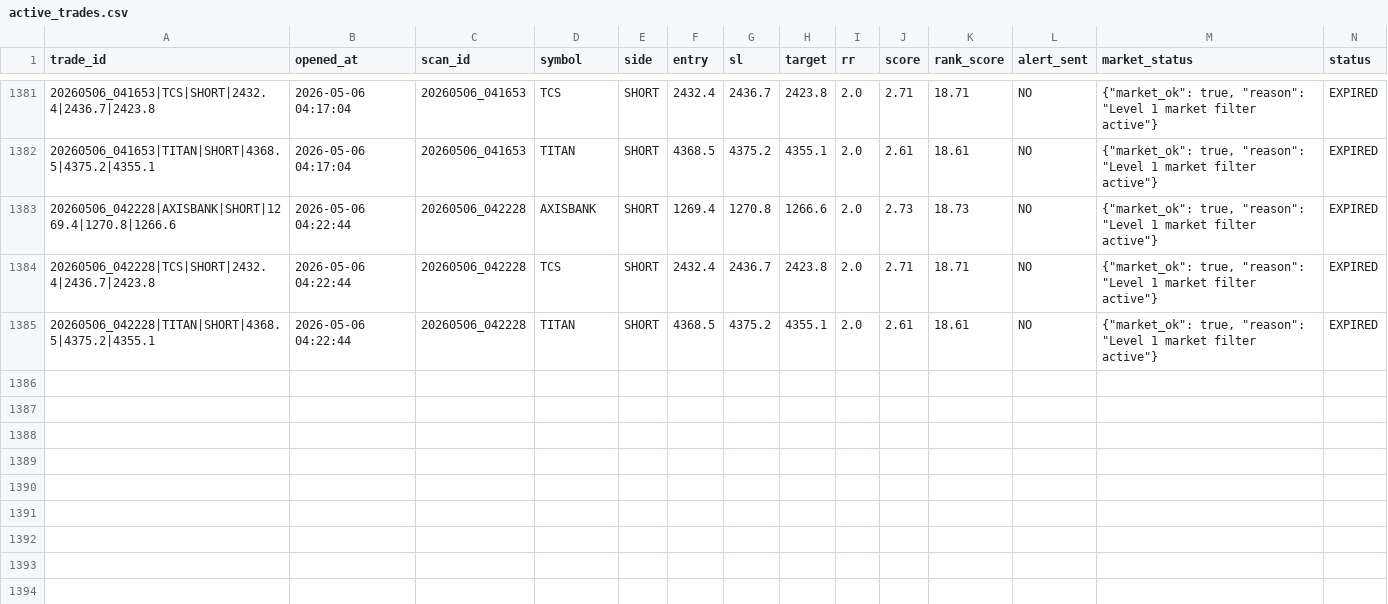
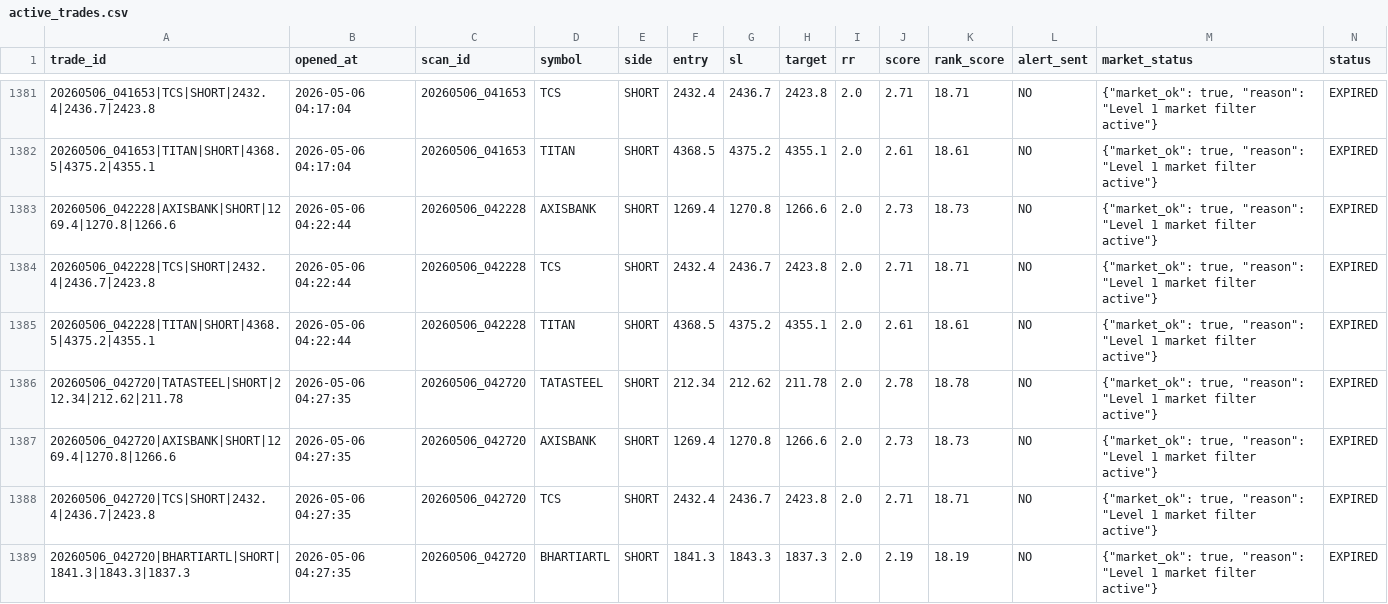
Before and after one commit to arikrixh-real/titan-bot, a CSV file: data/journals/active_trades.csv, drawn as a sheet; only a part is shown, gaps mark what is left out; rows hold the shown columns only; the diff covers the shown part only; the diff names each change by its address in the sheet, - before the commit and + after, or states it on an @@ line.

```diff
--- a/data/journals/active_trades.csv
+++ b/data/journals/active_trades.csv
+row 1386: 20260506_042720|TATASTEEL|SHORT|212.34|212.62|211.78 | 2026-05-06 04:27:35 | 20260506_042720 | TATASTEEL | SHORT | 212.34 | 212.62 | 211.78 | 2.0 | 2.78 | 18.78 | NO | {"market_ok": true, "reason": "Level 1 market filter active"} | EXPIRED
+row 1387: 20260506_042720|AXISBANK|SHORT|1269.4|1270.8|1266.6 | 2026-05-06 04:27:35 | 20260506_042720 | AXISBANK | SHORT | 1269.4 | 1270.8 | 1266.6 | 2.0 | 2.73 | 18.73 | NO | {"market_ok": true, "reason": "Level 1 market filter active"} | EXPIRED
+row 1388: 20260506_042720|TCS|SHORT|2432.4|2436.7|2423.8 | 2026-05-06 04:27:35 | 20260506_042720 | TCS | SHORT | 2432.4 | 2436.7 | 2423.8 | 2.0 | 2.71 | 18.71 | NO | {"market_ok": true, "reason": "Level 1 market filter active"} | EXPIRED
+row 1389: 20260506_042720|BHARTIARTL|SHORT|1841.3|1843.3|1837.3 | 2026-05-06 04:27:35 | 20260506_042720 | BHARTIARTL | SHORT | 1841.3 | 1843.3 | 1837.3 | 2.0 | 2.19 | 18.19 | NO | {"market_ok": true, "reason": "Level 1 market filter active"} | EXPIRED
```
Also changed, not shown: 25 edited cells elsewhere in this file, data/journals/open_trades.csv, data/journals/trade_outcomes.csv, 7 other files.
